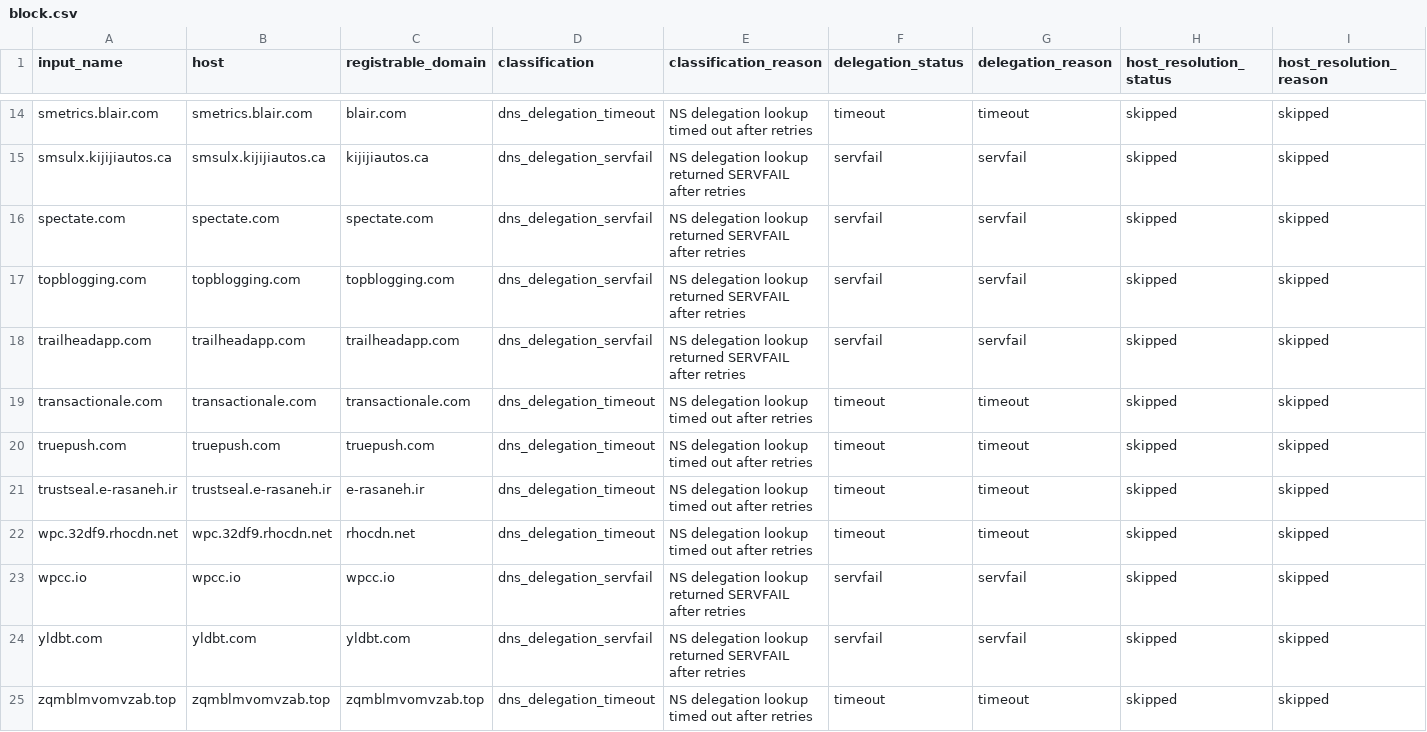
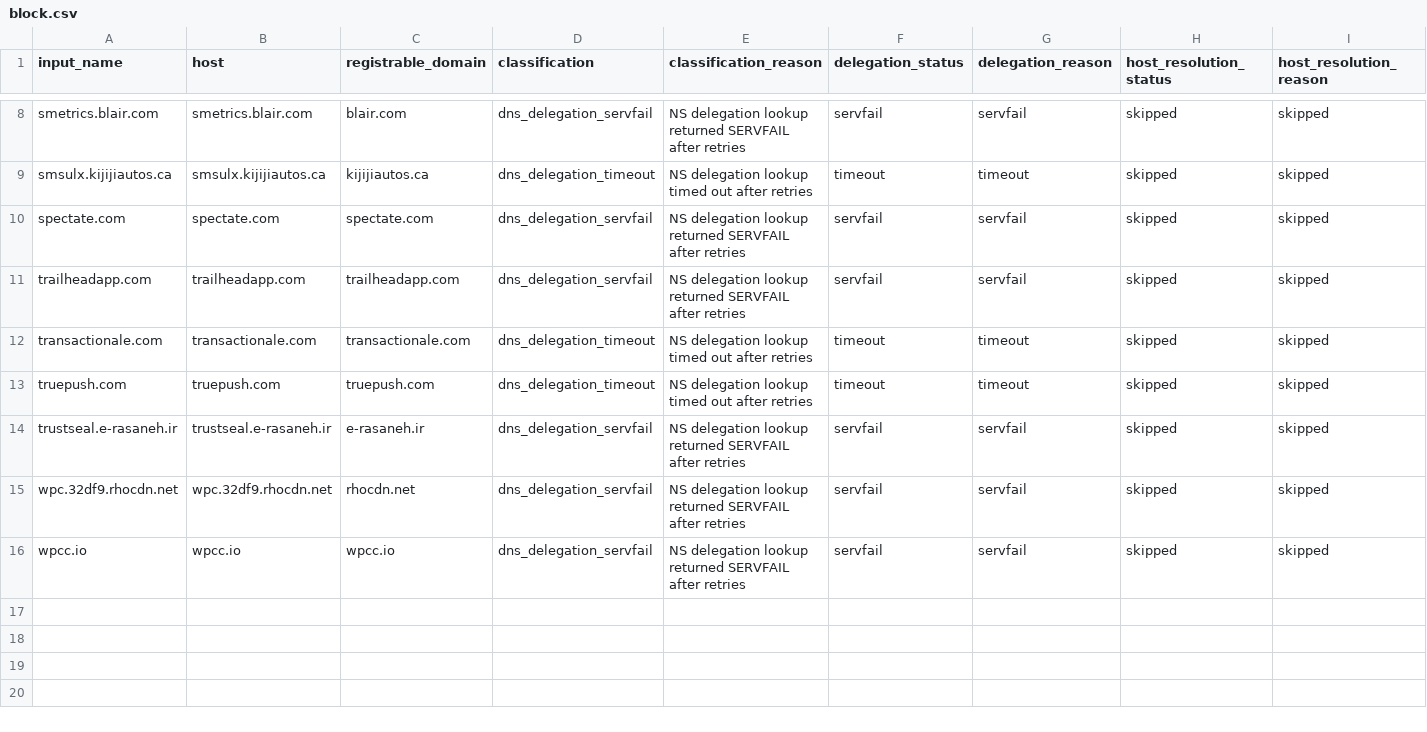
Before and after one commit to oxfa/niamodretlif, a CSV file: output/review/block.csv, drawn as a sheet; only a part is shown, gaps mark what is left out; removed rows and columns are numbered as before the commit, all else as after; rows hold the shown columns only; the diff covers the shown part only; the diff names each change by its address in the sheet, - before the commit and + after, or states it on an @@ line.

```diff
--- a/output/review/block.csv
+++ b/output/review/block.csv
-D8 (classification): dns_delegation_timeout
+D8 (classification): dns_delegation_servfail
-E8 (classification_reason): …delegation lookup timed out after retries
+E8 (classification_reason): …delegation lookup returned SERVFAIL after retries
-F8 (delegation_status): timeout
+F8 (delegation_status): servfail
-G8 (delegation_reason): timeout
+G8 (delegation_reason): servfail
-D9 (classification): dns_delegation_servfail
+D9 (classification): dns_delegation_timeout
-E9 (classification_reason): …delegation lookup returned SERVFAIL after retries
+E9 (classification_reason): …delegation lookup timed out after retries
-F9 (delegation_status): servfail
+F9 (delegation_status): timeout
-G9 (delegation_reason): servfail
+G9 (delegation_reason): timeout
-row 17: topblogging.com | topblogging.com | topblogging.com | dns_delegation_servfail | NS delegation lookup returned SERVFAIL after retries | servfail | servfail | skipped | skipped
-D14:D15 (classification): dns_delegation_timeout
+D14:D15 (classification): dns_delegation_servfail
-E14:E15 (classification_reason): …delegation lookup timed out after retries
+E14:E15 (classification_reason): …delegation lookup returned SERVFAIL after retries
-F14:F15 (delegation_status): timeout
+F14:F15 (delegation_status): servfail
-G14:G15 (delegation_reason): timeout
+G14:G15 (delegation_reason): servfail
-row 24: yldbt.com | yldbt.com | yldbt.com | dns_delegation_servfail | NS delegation lookup returned SERVFAIL after retries | servfail | servfail | skipped | skipped
-row 25: zqmblmvomvzab.top | zqmblmvomvzab.top | zqmblmvomvzab.top | dns_delegation_timeout | NS delegation lookup timed out after retries | timeout | timeout | skipped | skipped
```
Also changed, not shown: 6 removed rows and 8 edited cells elsewhere in this file, 1 other file.
